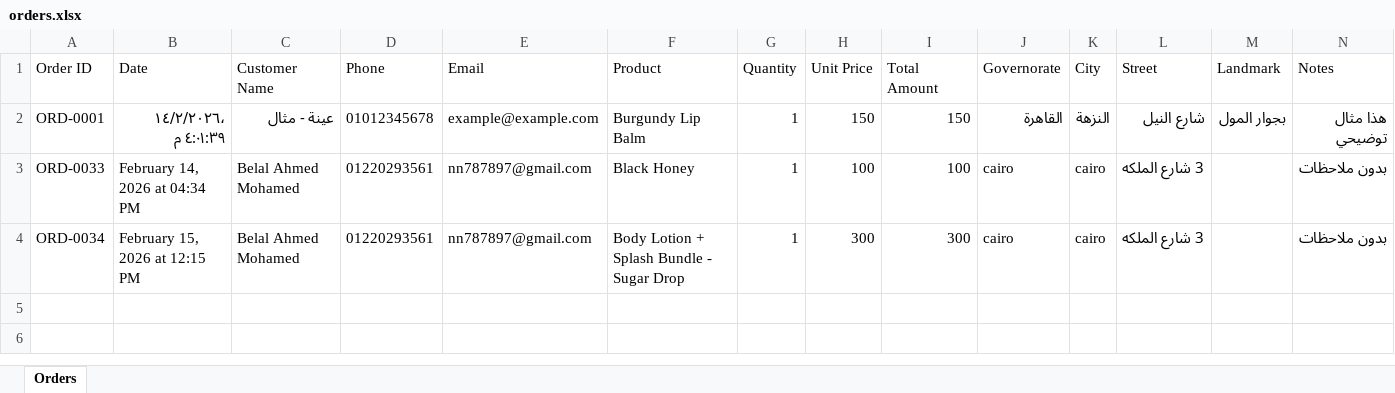
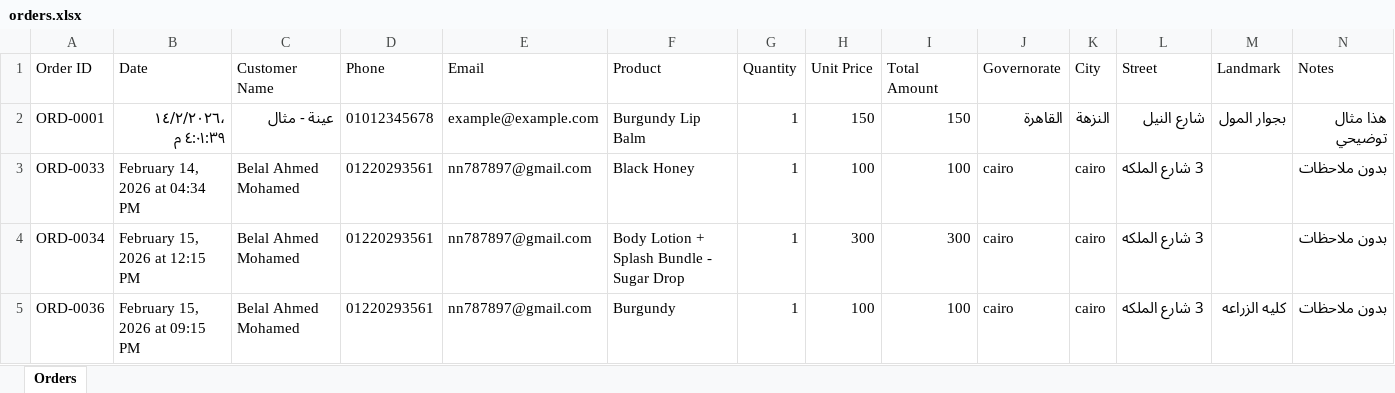
Before and after one commit to 425053-ai/Luqitchy-Cosmetics, an Excel workbook: public/data/orders.xlsx, sheet Orders, drawn as a sheet; only a part is shown; values as stored, in another font and other column widths than the file's, no borders; rows hold the shown columns only; the diff names each change by its address in the sheet, - before the commit and + after, or states it on an @@ line.

```diff
--- a/public/data/orders.xlsx (sheet Orders)
+++ b/public/data/orders.xlsx (sheet Orders)
+row 5: ORD-0036 | February 15, 2026 at 09:15 PM | Belal Ahmed Mohamed | 01220293561 | nn787897@gmail.com | Burgundy | 1 | 100 | 100 | cairo | cairo | 3 شارع الملكه | كليه الزراعه | بدون ملاحظات
```
Also changed, not shown: 4 other files.
